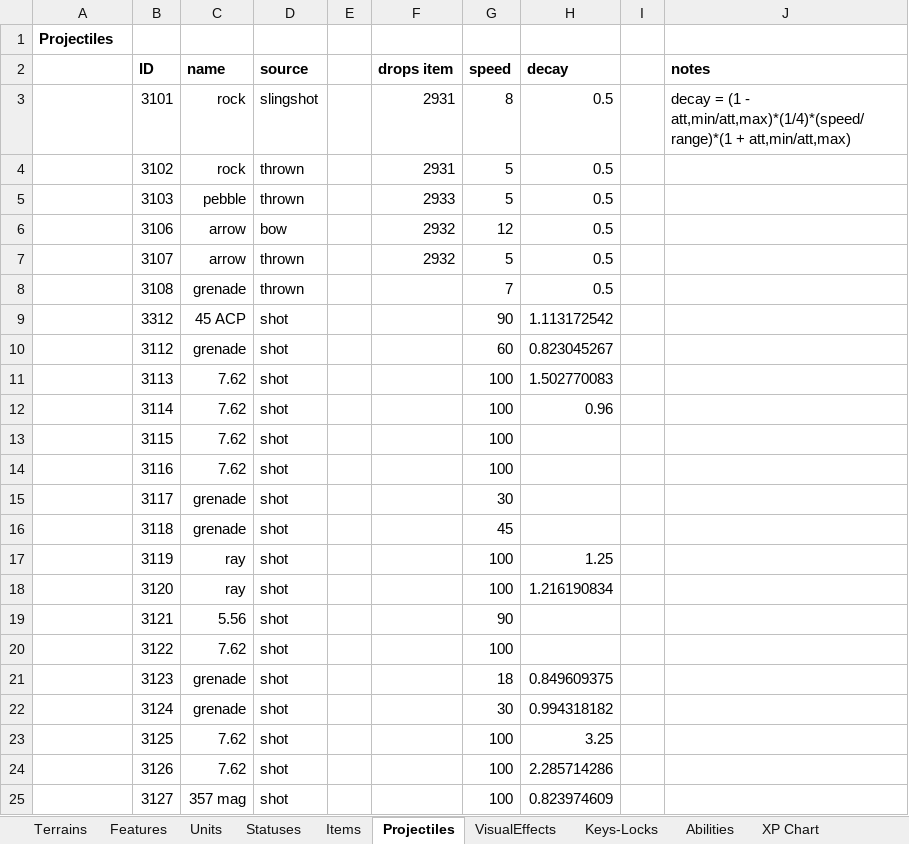
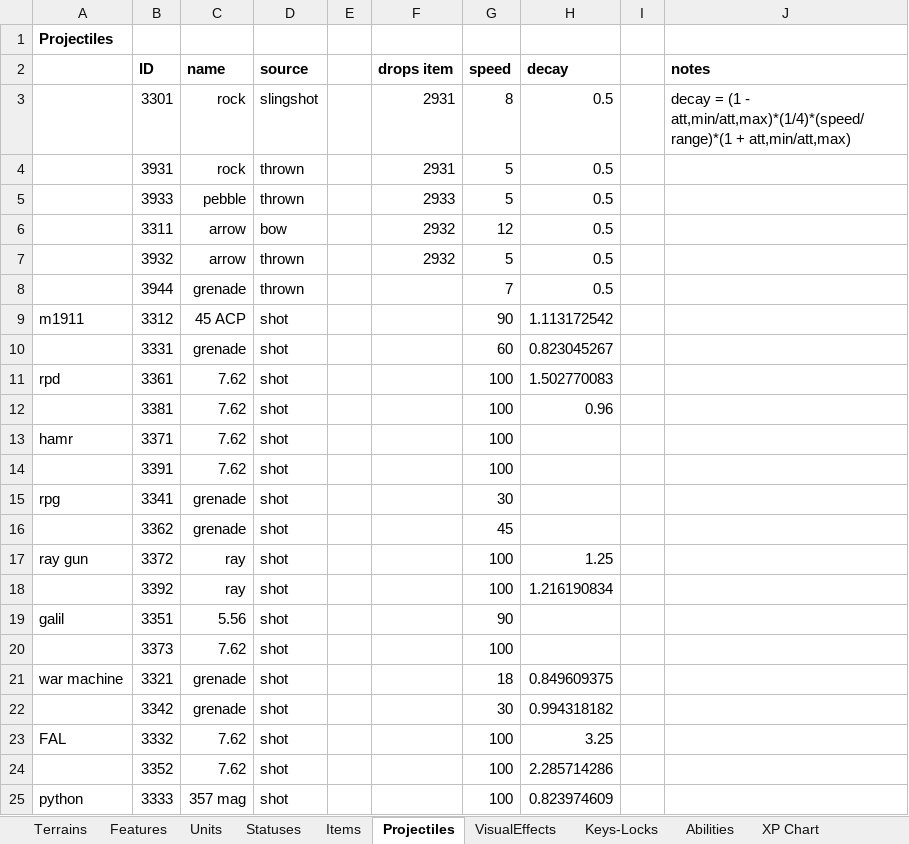
Before and after one commit to dgray001/LNZ, an Excel workbook: objects.xlsx, sheet Projectiles, drawn as a sheet; only a part is shown; values as stored, in another font and other column widths than the file's, no borders; the diff covers the shown part only; the diff names each change by its address in the sheet, - before the commit and + after, or states it on an @@ line.

```diff
--- a/objects.xlsx (sheet Projectiles)
+++ b/objects.xlsx (sheet Projectiles)
-B3 (ID): 3101
+B3 (ID): 3301
-B4 (ID): 3102
+B4 (ID): 3931
-B5 (ID): 3103
+B5 (ID): 3933
-B6 (ID): 3106
+B6 (ID): 3311
-B7 (ID): 3107
+B7 (ID): 3932
-B8 (ID): 3108
+B8 (ID): 3944
-A9: (empty)
+A9: m1911
-B10 (ID): 3112
+B10 (ID): 3331
-A11: (empty)
+A11: rpd
-B11 (ID): 3113
+B11 (ID): 3361
-B12 (ID): 3114
+B12 (ID): 3381
-A13: (empty)
+A13: hamr
-B13 (ID): 3115
+B13 (ID): 3371
-B14 (ID): 3116
+B14 (ID): 3391
-A15: (empty)
+A15: rpg
-B15 (ID): 3117
+B15 (ID): 3341
-B16 (ID): 3118
+B16 (ID): 3362
-A17: (empty)
+A17: ray gun
-B17 (ID): 3119
+B17 (ID): 3372
-B18 (ID): 3120
+B18 (ID): 3392
-A19: (empty)
+A19: galil
-B19 (ID): 3121
+B19 (ID): 3351
-B20 (ID): 3122
+B20 (ID): 3373
-A21: (empty)
+A21: war machine
-B21 (ID): 3123
+B21 (ID): 3321
-B22 (ID): 3124
+B22 (ID): 3342
-A23: (empty)
+A23: FAL
-B23 (ID): 3125
+B23 (ID): 3332
-B24 (ID): 3126
+B24 (ID): 3352
-A25: (empty)
+A25: python
-B25 (ID): 3127
+B25 (ID): 3333
```
Also changed, not shown: 20 edited cells elsewhere in this sheet, 13 other files.
